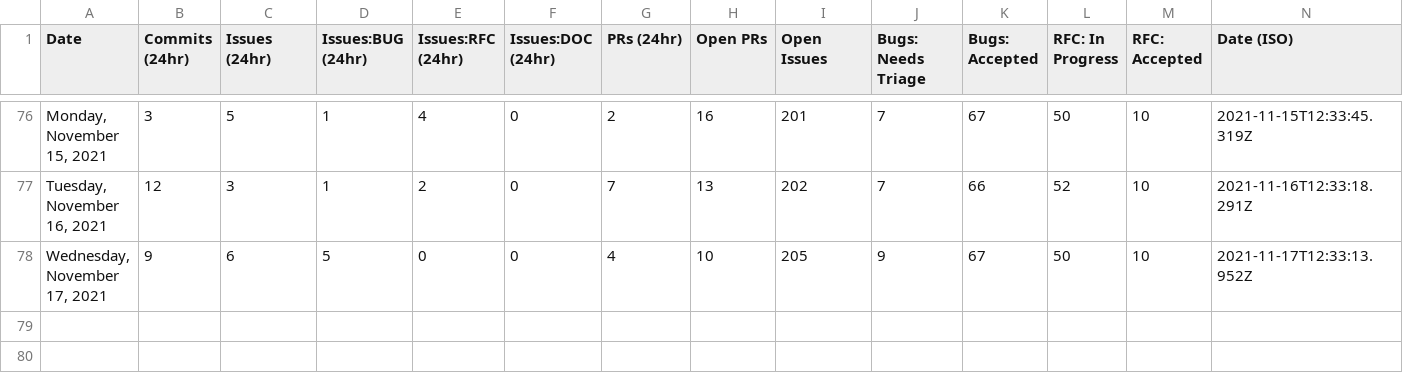
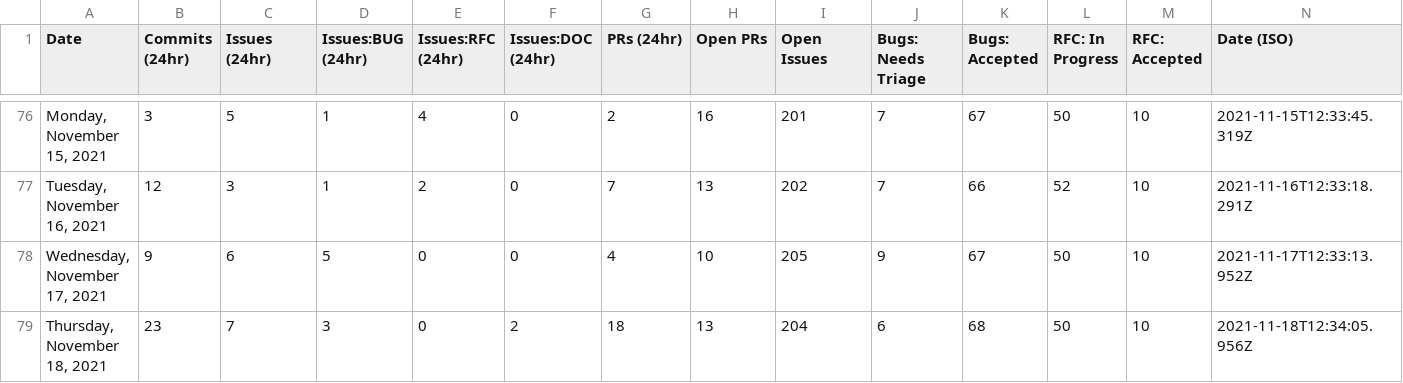
Before and after one commit to akellbl4/astro, a CSV file: scripts/stats/stats.csv, drawn as a sheet; only a part is shown, gaps mark what is left out.

```diff
--- a/scripts/stats/stats.csv
+++ b/scripts/stats/stats.csv
@@ -78 +78,2 @@ Date,Commits (24hr),Issues (24hr),Issues:BUG (24hr),Issues:RFC (24hr),Issues:DOC
 "Wednesday, November 17, 2021",9,6,5,0,0,4,10,205,9,67,50,10,"2021-11-17T12:33:13.952Z"
+"Thursday, November 18, 2021",23,7,3,0,2,18,13,204,6,68,50,10,"2021-11-18T12:34:05.956Z"
```
